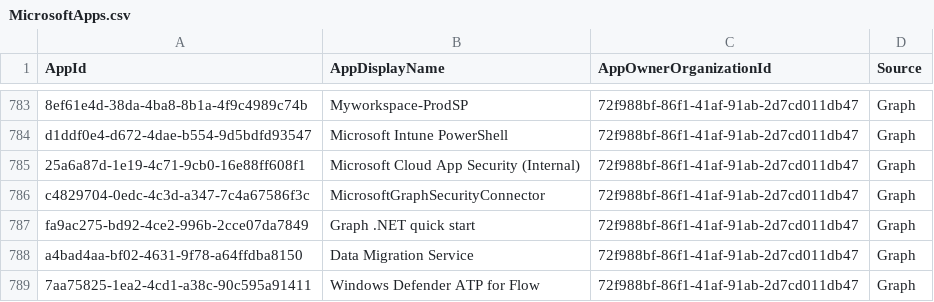
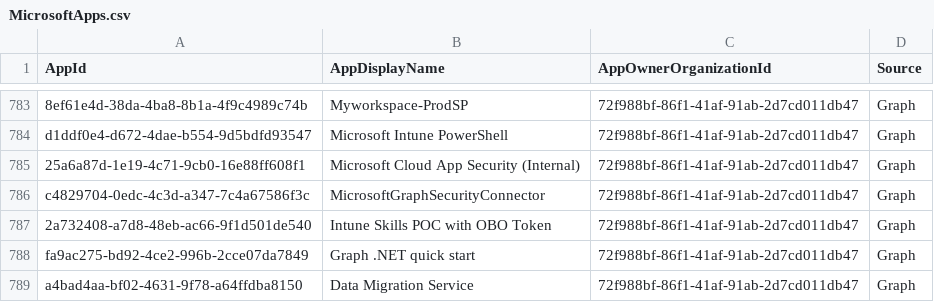
Before and after one commit to merill/microsoft-info, a CSV file: _info/MicrosoftApps.csv, drawn as a sheet; only a part is shown, gaps mark what is left out; the shorter side is filled out with more unchanged rows; the diff names each change by its address in the sheet, - before the commit and + after, or states it on an @@ line.

```diff
--- a/_info/MicrosoftApps.csv
+++ b/_info/MicrosoftApps.csv
+row 787: 2a732408-a7d8-48eb-ac66-9f1d501de540 | Intune Skills POC with OBO Token | 72f988bf-86f1-41af-91ab-2d7cd011db47 | Graph
```
Also changed, not shown: 1 other file.
